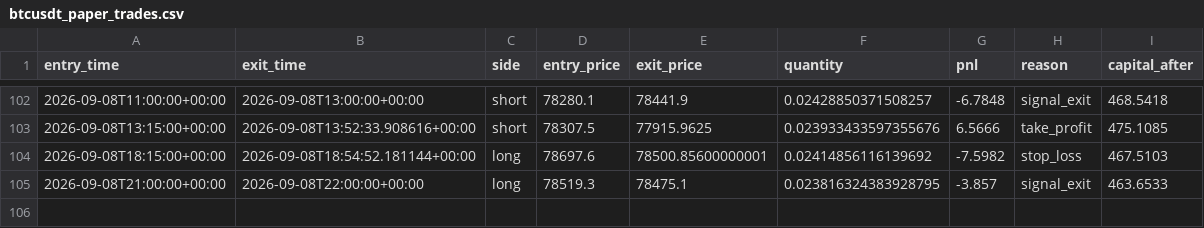
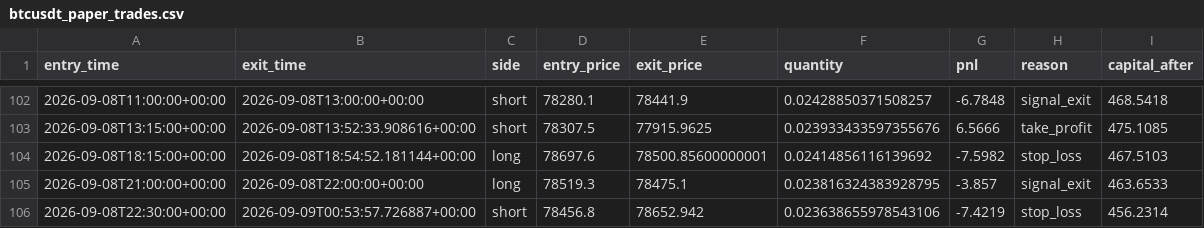
Before and after one commit to laluyadavreturn-dotcom/BTCUSDT-paper-trading-bot, a CSV file: btcusdt_paper_trades.csv, drawn as a sheet; only a part is shown, gaps mark what is left out.

```diff
--- a/btcusdt_paper_trades.csv
+++ b/btcusdt_paper_trades.csv
@@ -105 +105,2 @@ entry_time,exit_time,side,entry_price,exit_price,quantity,pnl,reason,capital_aft
 2026-09-08T21:00:00+00:00,2026-09-08T22:00:00+00:00,long,78519.3,78475.1,0.023816324383928795,-3.857,signal_exit,463.6533
+2026-09-08T22:30:00+00:00,2026-09-09T00:53:57.726887+00:00,short,78456.8,78652.942,0.023638655978543106,-7.4219,stop_loss,456.2314
```
Also changed, not shown: 1 other file.
